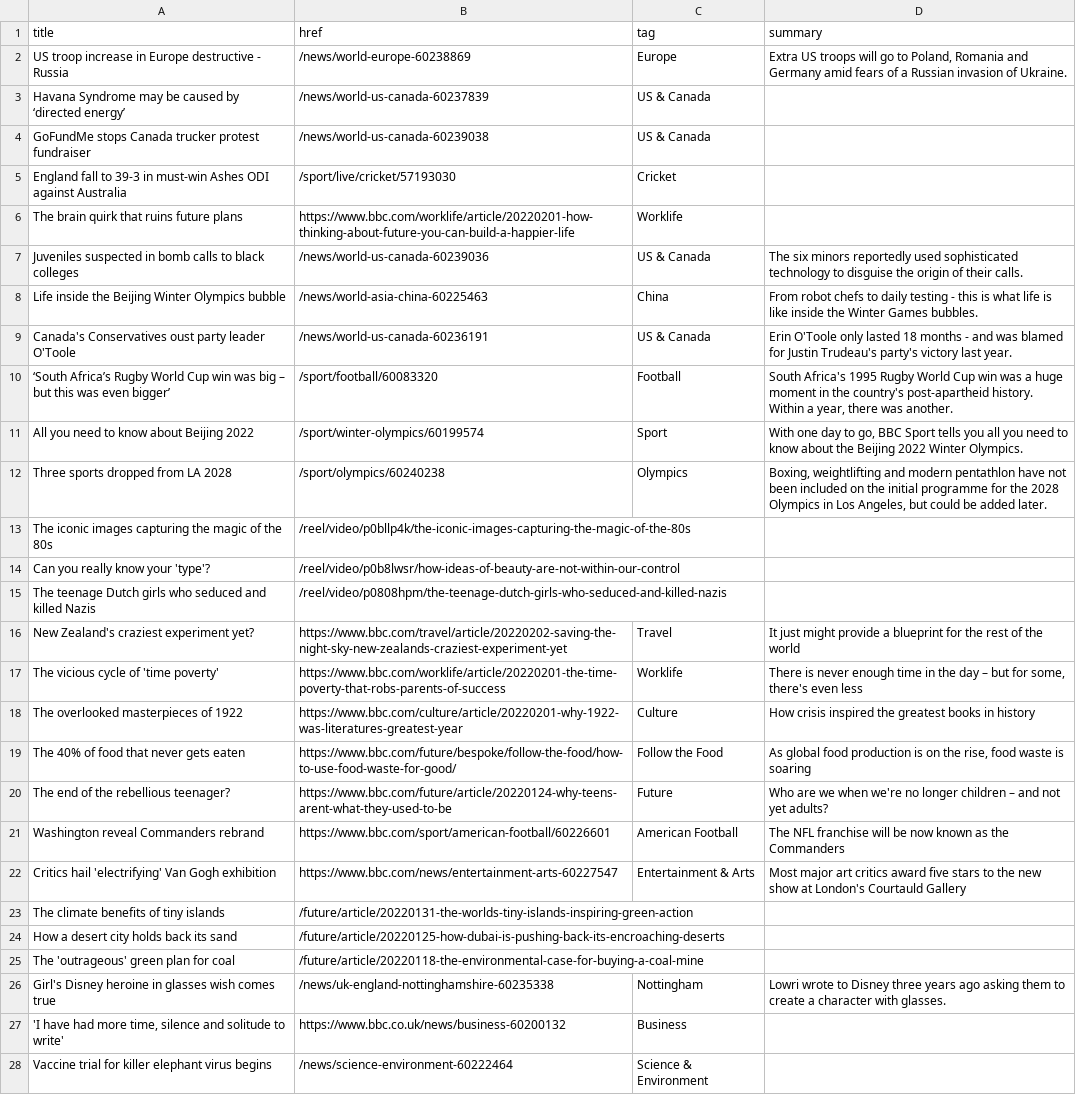
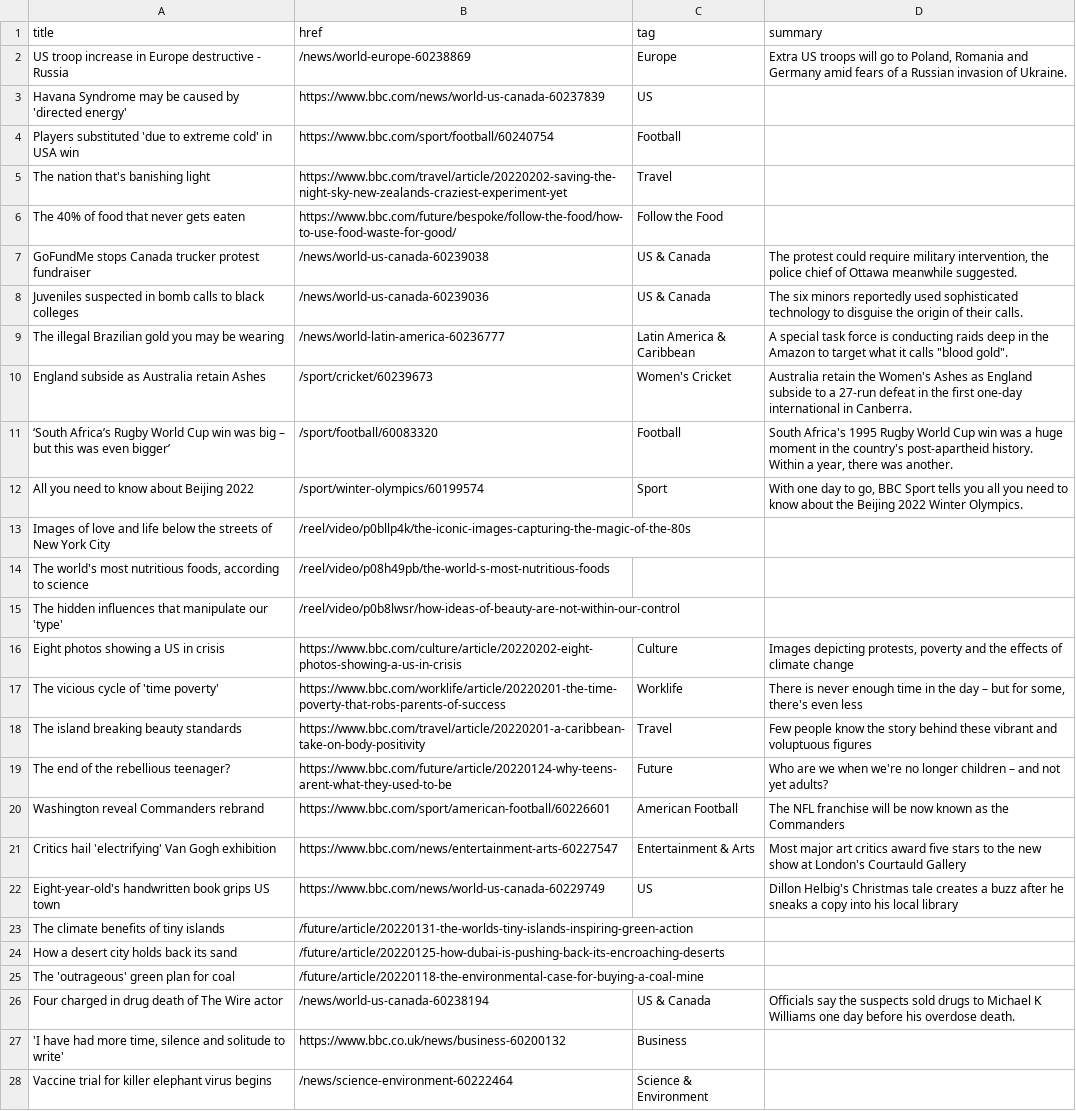
Before and after one commit to jsoma/autoscraper-changes, a CSV file: bbc-headlines.csv, drawn as a sheet; only a part is shown; removed rows and columns are numbered as before the commit, all else as after; the diff covers the shown part only; the diff names each change by its address in the sheet, - before the commit and + after, or states it on an @@ line.

```diff
--- a/bbc-headlines.csv
+++ b/bbc-headlines.csv
-row 3: Havana Syndrome may be caused by ‘directed energy’ | /news/world-us-canada-60237839 | US & Canada
+row 3: Havana Syndrome may be caused by 'directed energy' | https://www.bbc.com/news/world-us-canada-60237839 | US
+row 4: Players substituted 'due to extreme cold' in USA win | https://www.bbc.com/sport/football/60240754 | Football
+row 5: The nation that's banishing light | https://www.bbc.com/travel/article/20220202-saving-the-night-sky-new-zealands-craziest-experiment-yet | Travel
+row 6: The 40% of food that never gets eaten | https://www.bbc.com/future/bespoke/follow-the-food/how-to-use-food-waste-for-good/ | Follow the Food
-D7 (summary): (empty)
+D7 (summary): The protest could require military intervention, the police chief of Ottawa meanwhile suggested.
-row 5: England fall to 39-3 in must-win Ashes ODI against Australia | /sport/live/cricket/57193030 | Cricket
-row 6: The brain quirk that ruins future plans | https://www.bbc.com/worklife/article/20220201-how-thinking-about-future-you-can-build-a-happier-life | Worklife
-row 8: Life inside the Beijing Winter Olympics bubble | /news/world-asia-china-60225463 | China | From robot chefs to daily testing - this is what life is like inside the Winter Games bubbles.
-row 9: Canada's Conservatives oust party leader O'Toole | /news/world-us-canada-60236191 | US & Canada | Erin O'Toole only lasted 18 months - and was blamed for Justin Trudeau's party's victory last year.
+row 9: The illegal Brazilian gold you may be wearing | /news/world-latin-america-60236777 | Latin America & Caribbean | A special task force is conducting raids deep in the Amazon to target what it calls "blood gold".
+row 10: England subside as Australia retain Ashes | /sport/cricket/60239673 | Women's Cricket | Australia retain the Women's Ashes as England subside to a 27-run defeat in the first one-day international in Canberra.
-row 12: Three sports dropped from LA 2028 | /sport/olympics/60240238 | Olympics | Boxing, weightlifting and modern pentathlon have not been included on the initial programme for the 2028 Olympics in Los Angeles, but could be added later.
-A13 (title): The iconic images capturing the magic of the 80s
+A13 (title): Images of love and life below the streets of New York City
+row 14: The world's most nutritious foods, according to science | /reel/video/p08h49pb/the-world-s-most-nutritious-foods
-A15 (title): Can you really know your 'type'?
+A15 (title): The hidden influences that manipulate our 'type'
-row 15: The teenage Dutch girls who seduced and killed Nazis | /reel/video/p0808hpm/the-teenage-dutch-girls-who-seduced-and-killed-nazis
-row 16: New Zealand's craziest experiment yet? | https://www.bbc.com/travel/article/20220202-saving-the-night-sky-new-zealands-craziest-experiment-yet | Travel | It just might provide a blueprint for the rest of the world
+row 16: Eight photos showing a US in crisis | https://www.bbc.com/culture/article/20220202-eight-photos-showing-a-us-in-crisis | Culture | Images depicting protests, poverty and the effects of climate change
-row 18: The overlooked masterpieces of 1922 | https://www.bbc.com/culture/article/20220201-why-1922-was-literatures-greatest-year | Culture | How crisis inspired the greatest books in history
-row 19: The 40% of food that never gets eaten | https://www.bbc.com/future/bespoke/follow-the-food/how-to-use-food-waste-for-good/ | Follow the Food | As global food production is on the rise, food waste is soaring
+row 18: The island breaking beauty standards | https://www.bbc.com/travel/article/20220201-a-caribbean-take-on-body-positivity | Travel | Few people know the story behind these vibrant and voluptuous figures
+row 22: Eight-year-old's handwritten book grips US town | https://www.bbc.com/news/world-us-canada-60229749 | US | Dillon Helbig's Christmas tale creates a buzz after he sneaks a copy into his local library
-row 26: Girl's Disney heroine in glasses wish comes true | /news/uk-england-nottinghamshire-60235338 | Nottingham | Lowri wrote to Disney three years ago asking them to create a character with glasses.
+row 26: Four charged in drug death of The Wire actor | /news/world-us-canada-60238194 | US & Canada | Officials say the suspects sold drugs to Michael K Williams one day before his overdose death.
```
Also changed, not shown: 1 edited cell elsewhere in this file.
